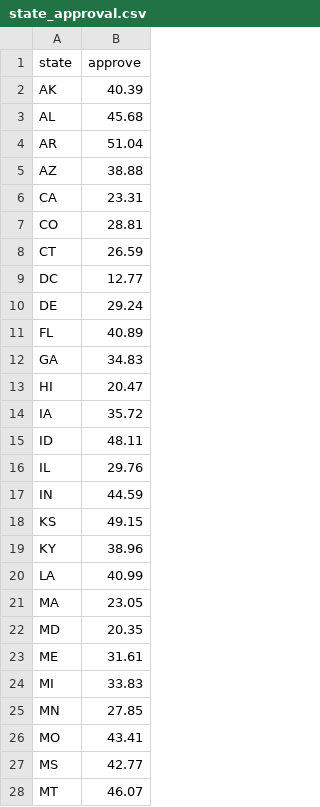
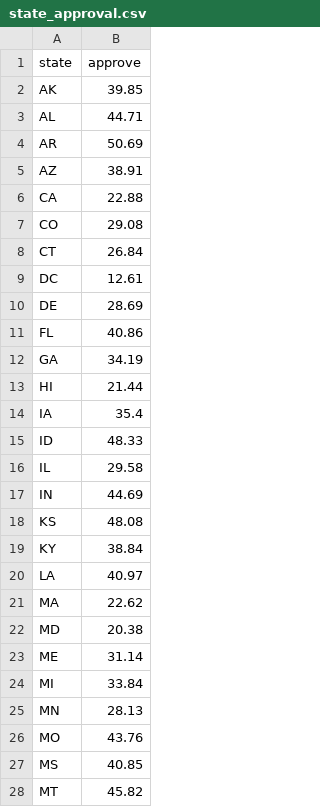
Before and after one commit to KA82205/tipping-point, a CSV file: pipeline/state_approval.csv, drawn as a sheet; only a part is shown; the diff covers the shown part only.

```diff
--- a/pipeline/state_approval.csv
+++ b/pipeline/state_approval.csv
@@ -1,28 +1,28 @@
 state,approve
-AK,40.39
-AL,45.68
-AR,51.04
-AZ,38.88
-CA,23.31
-CO,28.81
-CT,26.59
-DC,12.77
-DE,29.24
-FL,40.89
-GA,34.83
-HI,20.47
-IA,35.72
-ID,48.11
-IL,29.76
-IN,44.59
-KS,49.15
-KY,38.96
-LA,40.99
-MA,23.05
-MD,20.35
-ME,31.61
-MI,33.83
-MN,27.85
-MO,43.41
-MS,42.77
-MT,46.07
+AK,39.85
+AL,44.71
+AR,50.69
+AZ,38.91
+CA,22.88
+CO,29.08
+CT,26.84
+DC,12.61
+DE,28.69
+FL,40.86
+GA,34.19
+HI,21.44
+IA,35.4
+ID,48.33
+IL,29.58
+IN,44.69
+KS,48.08
+KY,38.84
+LA,40.97
+MA,22.62
+MD,20.38
+ME,31.14
+MI,33.84
+MN,28.13
+MO,43.76
+MS,40.85
+MT,45.82
```
Also changed, not shown: 24 edited cells elsewhere in this file, pipeline/log/changes.csv, pipeline/log/daily.csv, 11 other files.
